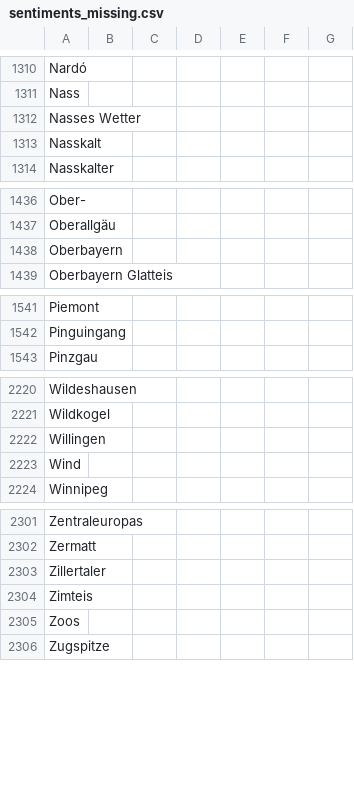
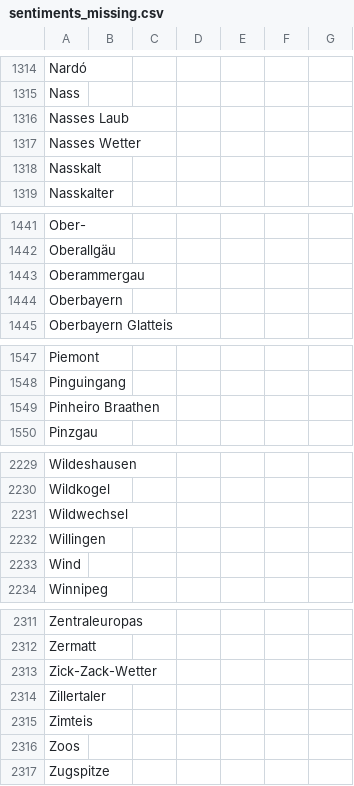
Before and after one commit to emorl-news/winterIsComing, a CSV file: csv/sentiments_missing.csv, drawn as a sheet; only a part is shown, gaps mark what is left out; the diff covers the shown part only.

```diff
--- a/csv/sentiments_missing.csv
+++ b/csv/sentiments_missing.csv
@@ -1312,2 +1316,3 @@ Nardó,,,,,,
 Nass,,,,,,
+Nasses Laub,,,,,,
 Nasses Wetter,,,,,,
@@ -1438,2 +1443,3 @@ Ober-,,,,,,
 Oberallgäu,,,,,,
+Oberammergau,,,,,,
 Oberbayern,,,,,,
@@ -1543,2 +1549,3 @@ Piemont,,,,,,
 Pinguingang,,,,,,
+Pinheiro Braathen,,,,,,
 Pinzgau,,,,,,
@@ -2222,2 +2231,3 @@ Wildeshausen,,,,,,
 Wildkogel,,,,,,
+Wildwechsel,,,,,,
 Willingen,,,,,,
@@ -2303,2 +2313,3 @@ Zentraleuropas,,,,,,
 Zermatt,,,,,,
+Zick-Zack-Wetter,,,,,,
 Zillertaler,,,,,,
```
Also changed, not shown: 7 added rows elsewhere in this file, csv/sentiments_days.csv, csv/sentiments_locations.csv, 7 other files.
